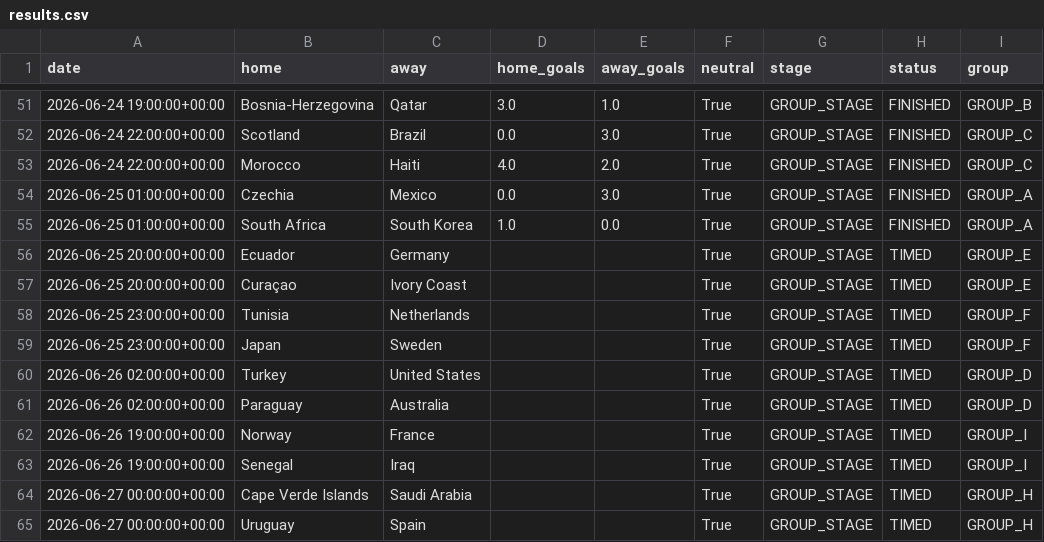
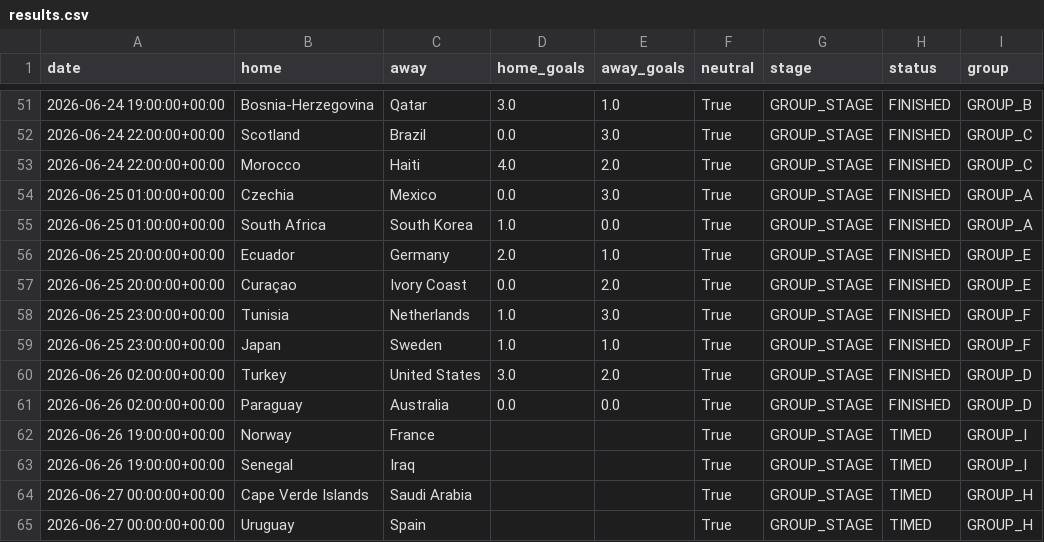
Before and after one commit to Okbatti/FIFA_2026_Predictor, a CSV file: data/results.csv, drawn as a sheet; only a part is shown, gaps mark what is left out.

Commit message:
data: nightly artifact refresh [skip ci]

```diff
--- a/data/results.csv
+++ b/data/results.csv
@@ -55,8 +55,8 @@ date,home,away,home_goals,away_goals,neutral,stage,status,group
 2026-06-25 01:00:00+00:00,South Africa,South Korea,1.0,0.0,True,GROUP_STAGE,FINISHED,GROUP_A
-2026-06-25 20:00:00+00:00,Ecuador,Germany,,,True,GROUP_STAGE,TIMED,GROUP_E
-2026-06-25 20:00:00+00:00,Curaçao,Ivory Coast,,,True,GROUP_STAGE,TIMED,GROUP_E
-2026-06-25 23:00:00+00:00,Tunisia,Netherlands,,,True,GROUP_STAGE,TIMED,GROUP_F
-2026-06-25 23:00:00+00:00,Japan,Sweden,,,True,GROUP_STAGE,TIMED,GROUP_F
-2026-06-26 02:00:00+00:00,Turkey,United States,,,True,GROUP_STAGE,TIMED,GROUP_D
-2026-06-26 02:00:00+00:00,Paraguay,Australia,,,True,GROUP_STAGE,TIMED,GROUP_D
+2026-06-25 20:00:00+00:00,Ecuador,Germany,2.0,1.0,True,GROUP_STAGE,FINISHED,GROUP_E
+2026-06-25 20:00:00+00:00,Curaçao,Ivory Coast,0.0,2.0,True,GROUP_STAGE,FINISHED,GROUP_E
+2026-06-25 23:00:00+00:00,Tunisia,Netherlands,1.0,3.0,True,GROUP_STAGE,FINISHED,GROUP_F
+2026-06-25 23:00:00+00:00,Japan,Sweden,1.0,1.0,True,GROUP_STAGE,FINISHED,GROUP_F
+2026-06-26 02:00:00+00:00,Turkey,United States,3.0,2.0,True,GROUP_STAGE,FINISHED,GROUP_D
+2026-06-26 02:00:00+00:00,Paraguay,Australia,0.0,0.0,True,GROUP_STAGE,FINISHED,GROUP_D
 2026-06-26 19:00:00+00:00,Norway,France,,,True,GROUP_STAGE,TIMED,GROUP_I
```
Also changed, not shown: 5 other files.
